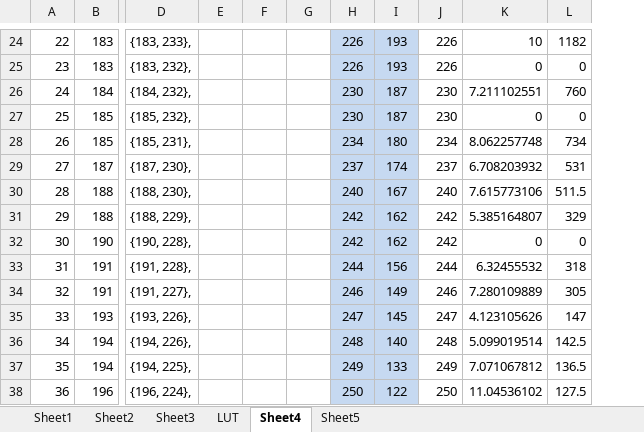
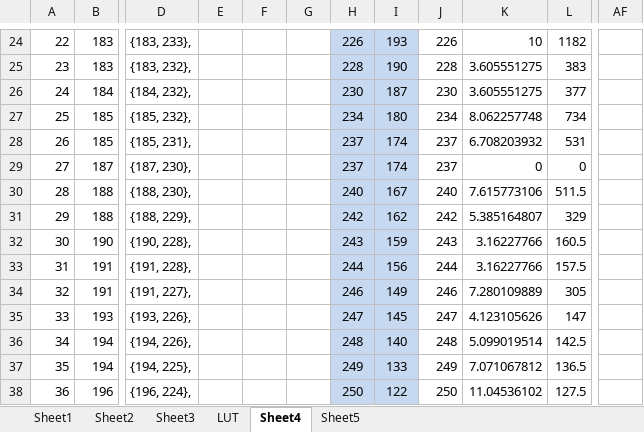
Before and after one commit to AWEntenman/p314, an Excel workbook: Project Euler problem 314.xlsx, sheet Sheet4, drawn as a sheet; only a part is shown, gaps mark what is left out; values as stored, in another font and other column widths than the file's, no borders; charts and pictures not drawn; removed rows and columns are numbered as before the commit, all else as after; the diff covers the shown part only; the diff names each change by its address in the sheet, - before the commit and + after, or states it on an @@ line.

```diff
--- a/Project Euler problem 314.xlsx (sheet Sheet4)
+++ b/Project Euler problem 314.xlsx (sheet Sheet4)
-column E, empty
-column F, empty
+column E, empty
+column F, empty
+column AF, empty
-H25: 226
+H25: 228
-I25: 193
+I25: 190
-J25: 226
+J25: 228
-K25: 0
+K25: 3.605551275
-L25: 0
+L25: 383
-K26: 7.211102551
+K26: 3.605551275
-L26: 760
+L26: 377
-H27: 230
+H27: 234
-I27: 187
+I27: 180
-J27: 230
+J27: 234
-K27: 0
+K27: 8.062257748
-L27: 0
+L27: 734
-H28: 234
+H28: 237
-I28: 180
+I28: 174
-J28: 234
+J28: 237
-K28: 8.062257748
+K28: 6.708203932
-L28: 734
+L28: 531
-K29: 6.708203932
+K29: 0
-L29: 531
+L29: 0
-H32: 242
+H32: 243
-I32: 162
+I32: 159
-J32: 242
+J32: 243
-K32: 0
+K32: 3.16227766
-L32: 0
+L32: 160.5
-K33: 6.32455532
+K33: 3.16227766
-L33: 318
+L33: 157.5
```
Also changed, not shown: 41 added rows, 41 removed rows and 81 edited cells elsewhere in this sheet, sheet Sheet5, charts or pictures, 1 other file.
